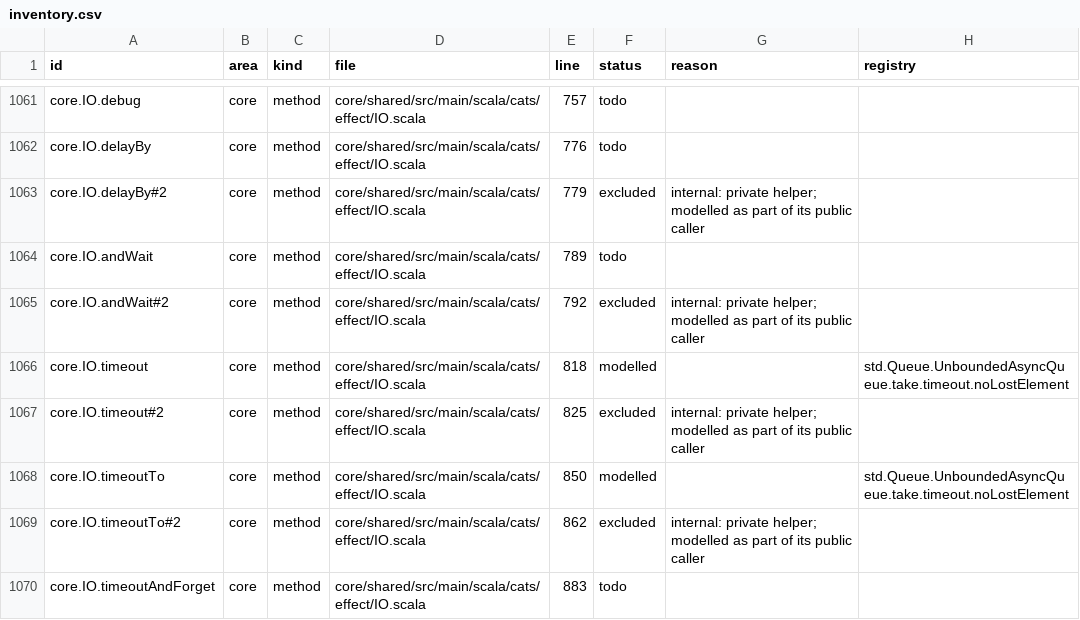
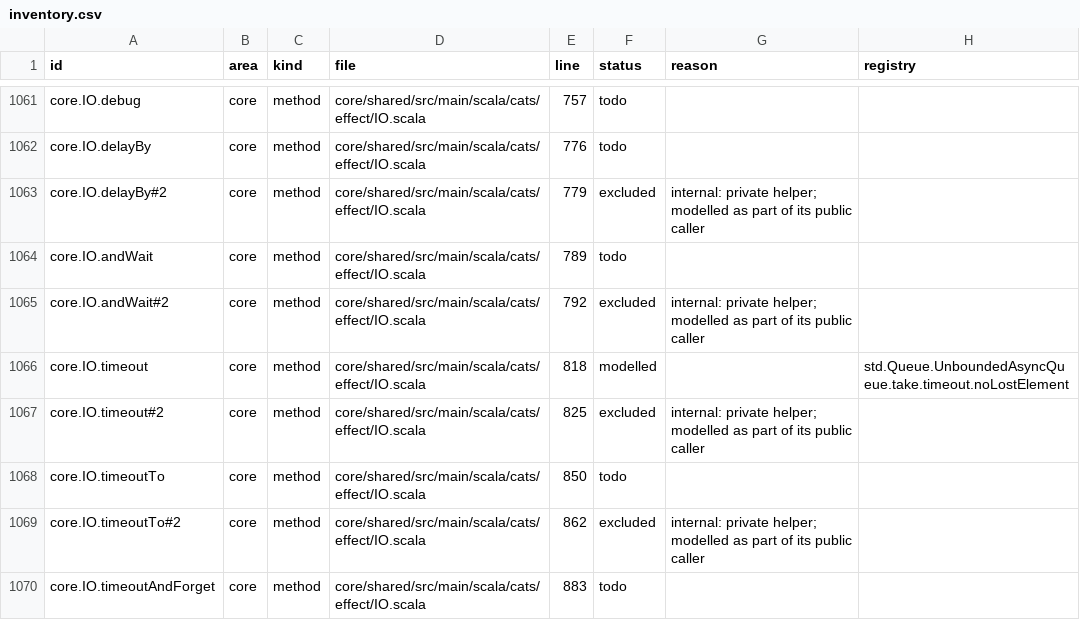
Before and after one commit to sideeffffect/cats-effect-in-lean, a CSV file: inventory/inventory.csv, drawn as a sheet; only a part is shown, gaps mark what is left out.

```diff
--- a/inventory/inventory.csv
+++ b/inventory/inventory.csv
@@ -1067,3 +1067,3 @@ core.IO.timeout,core,method,core/shared/src/main/scala/cats/effect/IO.scala,818,
 core.IO.timeout#2,core,method,core/shared/src/main/scala/cats/effect/IO.scala,825,excluded,internal: private helper; modelled as part of its public caller,
-core.IO.timeoutTo,core,method,core/shared/src/main/scala/cats/effect/IO.scala,850,modelled,,std.Queue.UnboundedAsyncQueue.take.timeout.noLostElement
+core.IO.timeoutTo,core,method,core/shared/src/main/scala/cats/effect/IO.scala,850,todo,,
 core.IO.timeoutTo#2,core,method,core/shared/src/main/scala/cats/effect/IO.scala,862,excluded,internal: private helper; modelled as part of its public caller,
```
Also changed, not shown: 3 other files.
